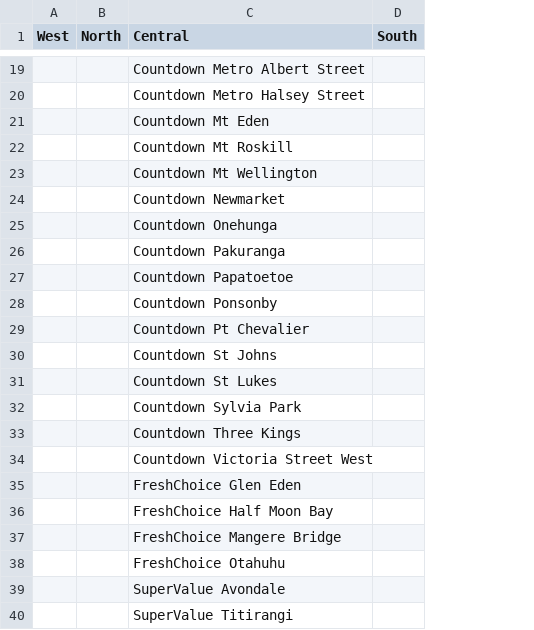
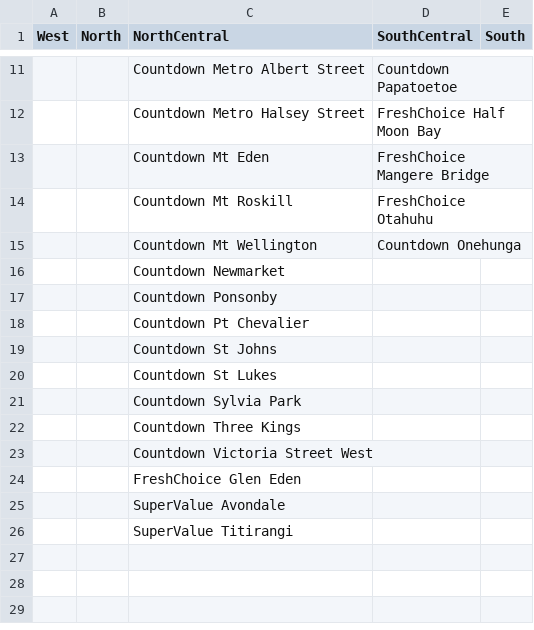
Before and after one commit to HughMungous/263_TEAM_9_PROJECT_2, a CSV file: Data/LocationGroups.csv, drawn as a sheet; only a part is shown, gaps mark what is left out; removed rows and columns are numbered as before the commit, all else as after; the diff covers the shown part only; the diff names each change by its address in the sheet, - before the commit and + after, or states it on an @@ line.

Commit message:
split central into two regions

```diff
--- a/Data/LocationGroups.csv
+++ b/Data/LocationGroups.csv
+column D (SouthCentral), rows 11-15: Countdown Papatoetoe | FreshChoice Half Moon Bay | FreshChoice Mangere Bridge | FreshChoice Otahuhu | Countdown Onehunga
-C1: Central
+C1: NorthCentral
-row 25:  |  | Countdown Onehunga
-row 26:  |  | Countdown Pakuranga
-row 27:  |  | Countdown Papatoetoe
-row 36:  |  | FreshChoice Half Moon Bay
-row 37:  |  | FreshChoice Mangere Bridge
-row 38:  |  | FreshChoice Otahuhu
```
Also changed, not shown: 8 removed rows and 26 edited cells elsewhere in this file.
